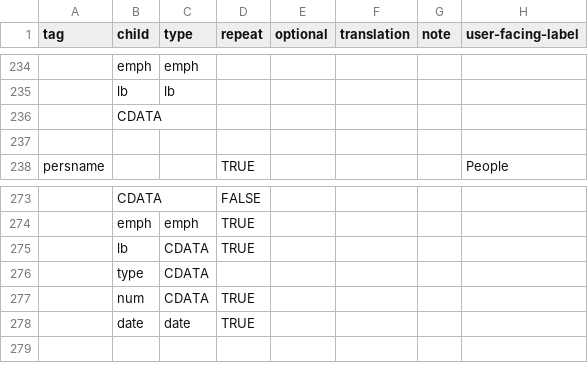
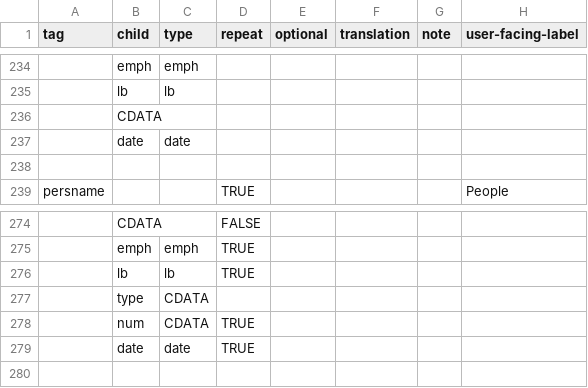
Before and after one commit to nyudlts/fadesign_29-data-model, a CSV file: models.csv, drawn as a sheet; only a part is shown, gaps mark what is left out; addresses are those after the commit; the diff names each change by its address in the sheet, - before the commit and + after, or states it on an @@ line.

Commit message:
adding date type to p type

```diff
--- a/models.csv
+++ b/models.csv
+row 237:  | date | date
-C276 (type): CDATA
+C276 (type): lb
```
